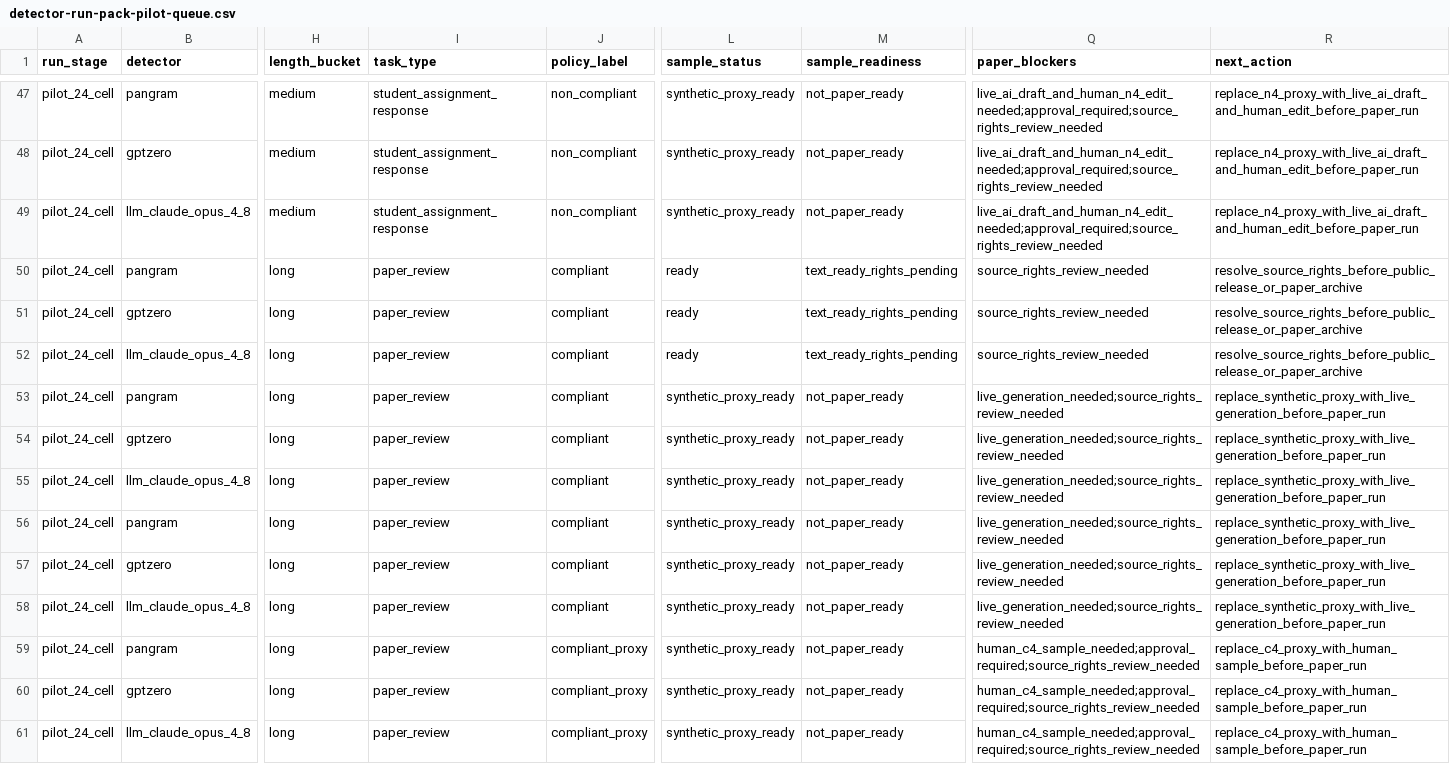
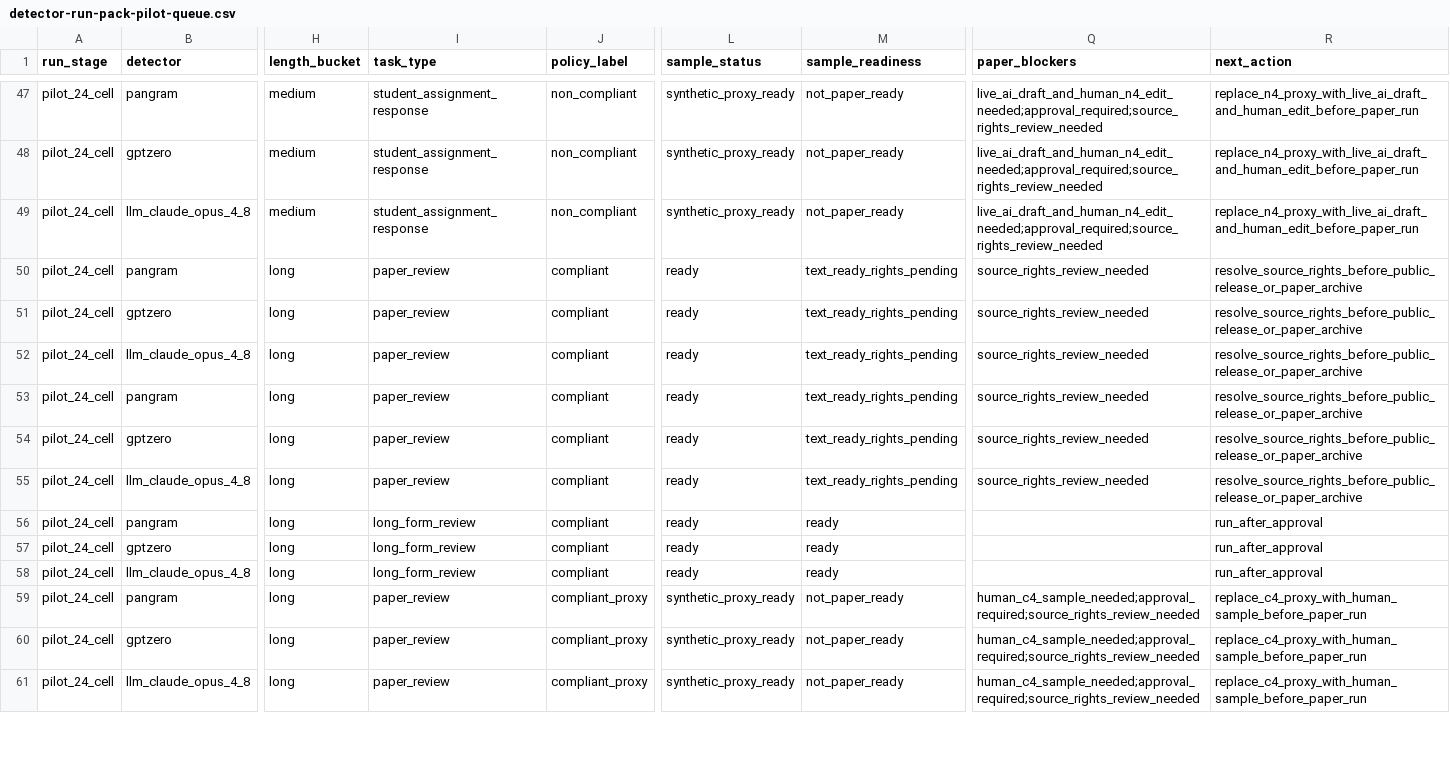
Before and after one commit to ShenzheZhu/humanly, a CSV file: data/detector-stress-test/detector-run-pack-pilot-queue.csv, drawn as a sheet; only a part is shown, gaps mark what is left out; the diff covers the shown part only; the diff names each change by its address in the sheet, - before the commit and + after, or states it on an @@ line.

```diff
--- a/data/detector-stress-test/detector-run-pack-pilot-queue.csv
+++ b/data/detector-stress-test/detector-run-pack-pilot-queue.csv
-L53:L58 (sample_status): synthetic_proxy_ready
+L53:L58 (sample_status): ready
-M53:M55 (sample_readiness): not_paper_ready
+M53:M55 (sample_readiness): text_ready_rights_pending
-Q53:Q55 (paper_blockers): live_generation_needed;source_rights_review_needed
+Q53:Q55 (paper_blockers): source_rights_review_needed
-R53:R55 (next_action): replace_synthetic_proxy_with_live_generation_before_paper_run
+R53:R55 (next_action): resolve_source_rights_before_public_release_or_paper_archive
-I56:I58 (task_type): paper_review
+I56:I58 (task_type): long_form_review
-M56:M58 (sample_readiness): not_paper_ready
+M56:M58 (sample_readiness): ready
-Q56:Q58 (paper_blockers): live_generation_needed;source_rights_review_needed
+Q56:Q58 (paper_blockers): (empty)
-R56:R58 (next_action): replace_synthetic_proxy_with_live_generation_before_paper_run
+R56:R58 (next_action): run_after_approval
```
Also changed, not shown: 156 edited cells elsewhere in this file, data/detector-stress-test/detector-run-pack-pilot-manifest.csv, data/detector-stress-test/detector_outputs_openrouter_opus_4_8_full_proxy.csv, 39 other files.
